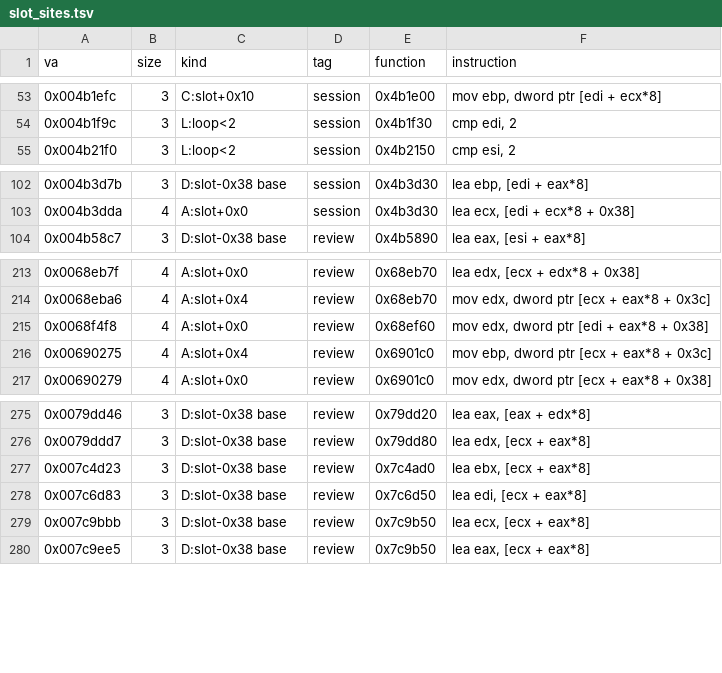
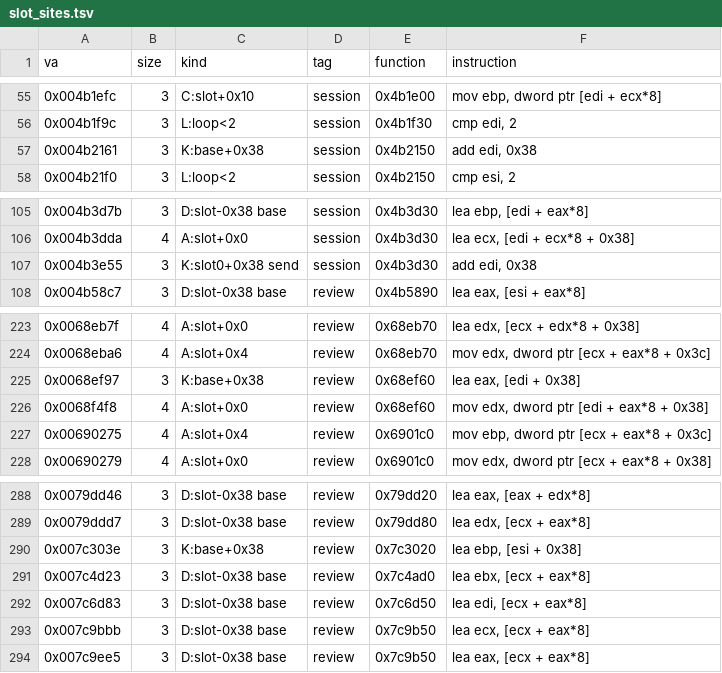
Before and after one commit to rollersteaam/omd2mp, a TSV file: research/slot_sites.tsv, drawn as a sheet; only a part is shown, gaps mark what is left out; the diff covers the shown part only; the diff names each change by its address in the sheet, - before the commit and + after, or states it on an @@ line.

```diff
--- a/research/slot_sites.tsv
+++ b/research/slot_sites.tsv
+row 57: 0x004b2161 | 3 | K:base+0x38 | session | 0x4b2150 | add edi, 0x38
+row 107: 0x004b3e55 | 3 | K:slot0+0x38 send | session | 0x4b3d30 | add edi, 0x38
+row 225: 0x0068ef97 | 3 | K:base+0x38 | review | 0x68ef60 | lea eax, [edi + 0x38]
+row 290: 0x007c303e | 3 | K:base+0x38 | review | 0x7c3020 | lea ebp, [esi + 0x38]
```
Also changed, not shown: 13 added rows elsewhere in this file, 34 other files.
